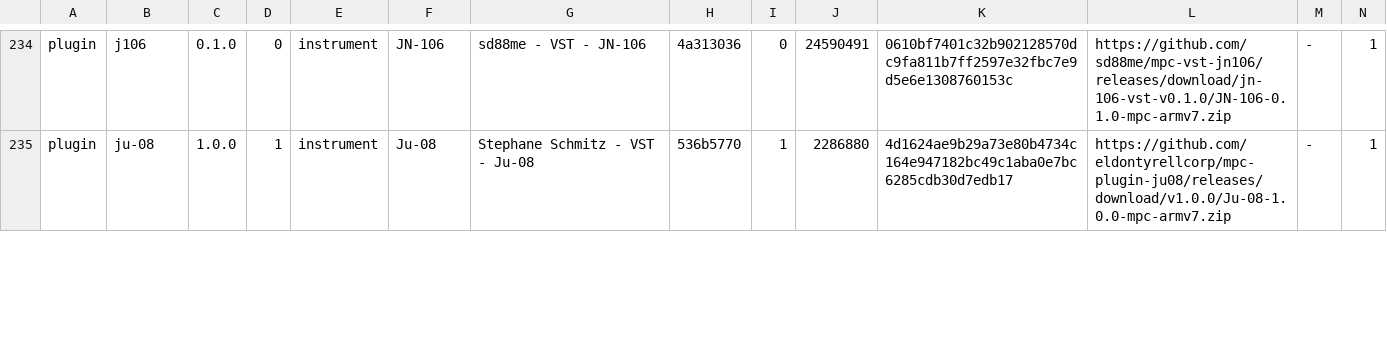
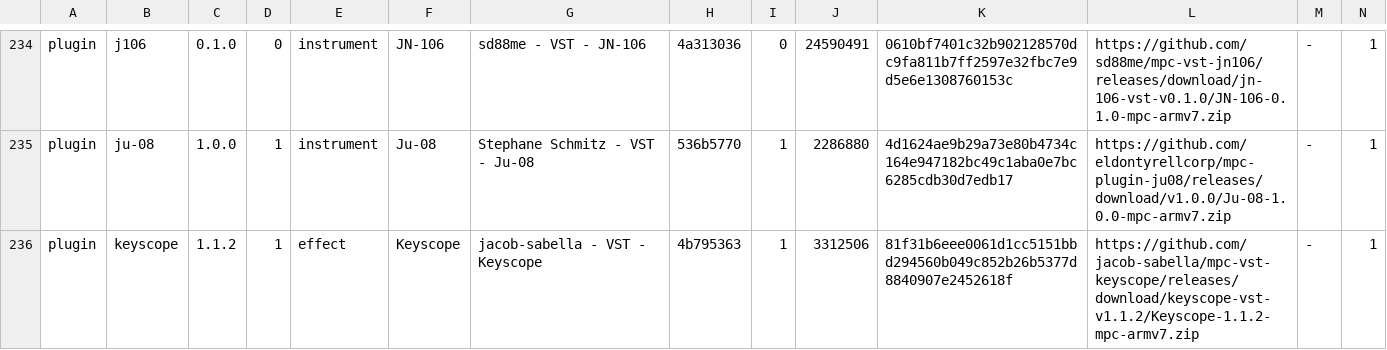
Before and after one commit to open-mpc/open-mpc.github.io, a TSV file: catalog.tsv, drawn as a sheet; only a part is shown, gaps mark what is left out; rows hold the shown columns only; the diff covers the shown part only; the diff names each change by its address in the sheet, - before the commit and + after, or states it on an @@ line.

```diff
--- a/catalog.tsv
+++ b/catalog.tsv
+row 236: plugin | keyscope | 1.1.2 | 1 | effect | Keyscope | jacob-sabella - VST - Keyscope | 4b795363 | 1 | 3312506 | 81f31b6eee0061d1cc5151bbd294560b049c852b26b5377d8840907e2452618f | https://github.com/jacob-sabella/mpc-vst-keyscope/releases/download/keyscope-vst-v1.1.2/Keyscope-1.1.2-mpc-armv7.zip | - | 1
```
Also changed, not shown: 4 added rows, 1 removed row and 5 edited cells elsewhere in this file, 8 other files.
